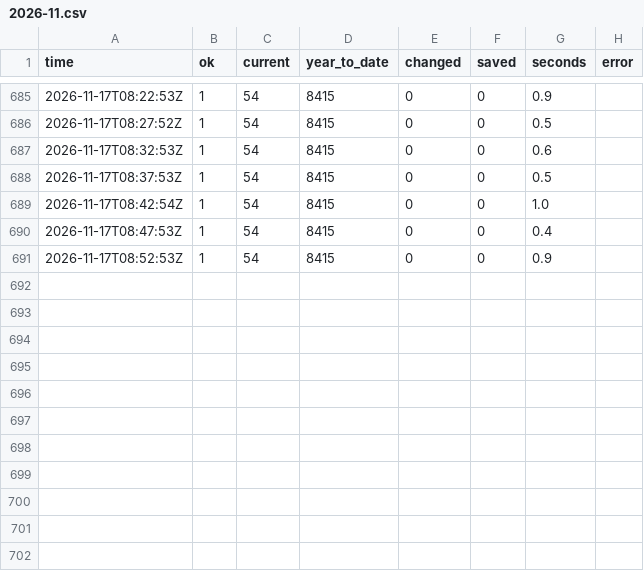
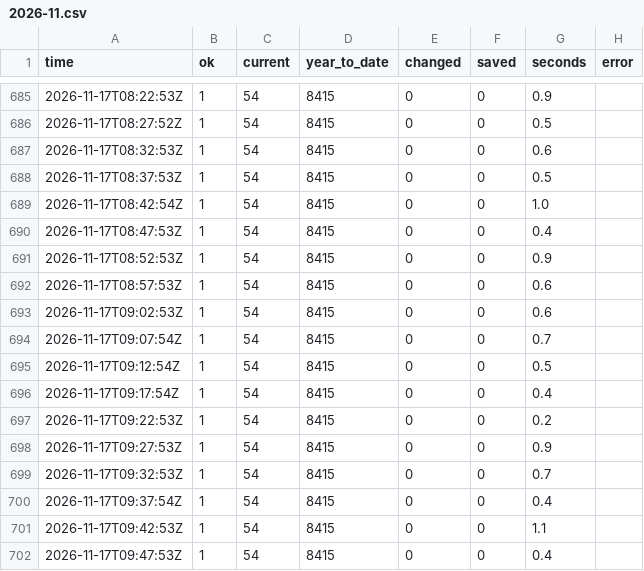
Before and after one commit to GT-Fire-Research-and-Innovation/WildfireRepo1, a CSV file: perimeters/polls/2026-11.csv, drawn as a sheet; only a part is shown, gaps mark what is left out.

```diff
--- a/perimeters/polls/2026-11.csv
+++ b/perimeters/polls/2026-11.csv
@@ -691 +691,12 @@ time,ok,current,year_to_date,changed,saved,seconds,error
 2026-11-17T08:52:53Z,1,54,8415,0,0,0.9,
+2026-11-17T08:57:53Z,1,54,8415,0,0,0.6,
+2026-11-17T09:02:53Z,1,54,8415,0,0,0.6,
+2026-11-17T09:07:54Z,1,54,8415,0,0,0.7,
+2026-11-17T09:12:54Z,1,54,8415,0,0,0.5,
+2026-11-17T09:17:54Z,1,54,8415,0,0,0.4,
+2026-11-17T09:22:53Z,1,54,8415,0,0,0.2,
+2026-11-17T09:27:53Z,1,54,8415,0,0,0.9,
+2026-11-17T09:32:53Z,1,54,8415,0,0,0.7,
+2026-11-17T09:37:54Z,1,54,8415,0,0,0.4,
+2026-11-17T09:42:53Z,1,54,8415,0,0,1.1,
+2026-11-17T09:47:53Z,1,54,8415,0,0,0.4,
```
